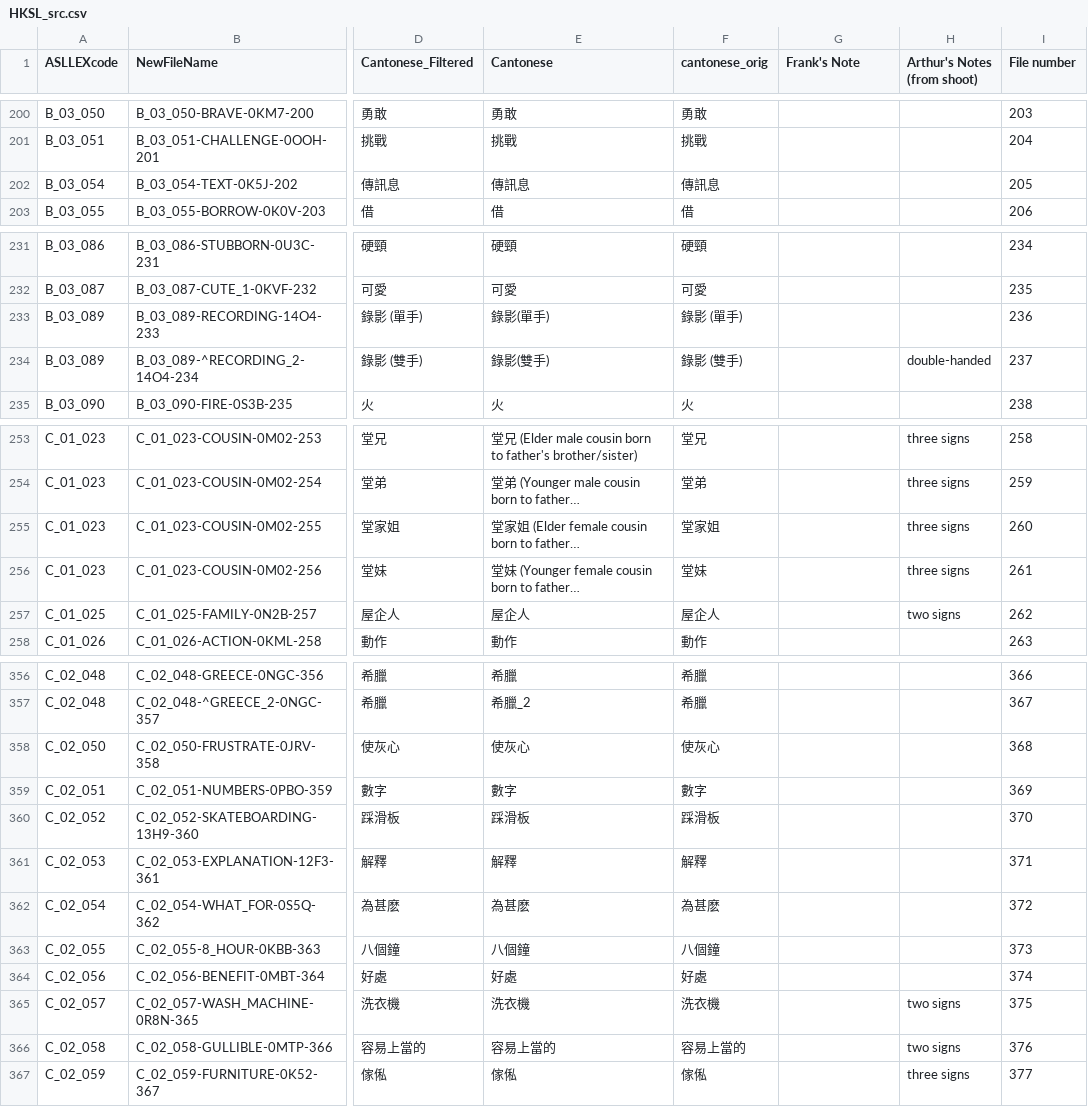
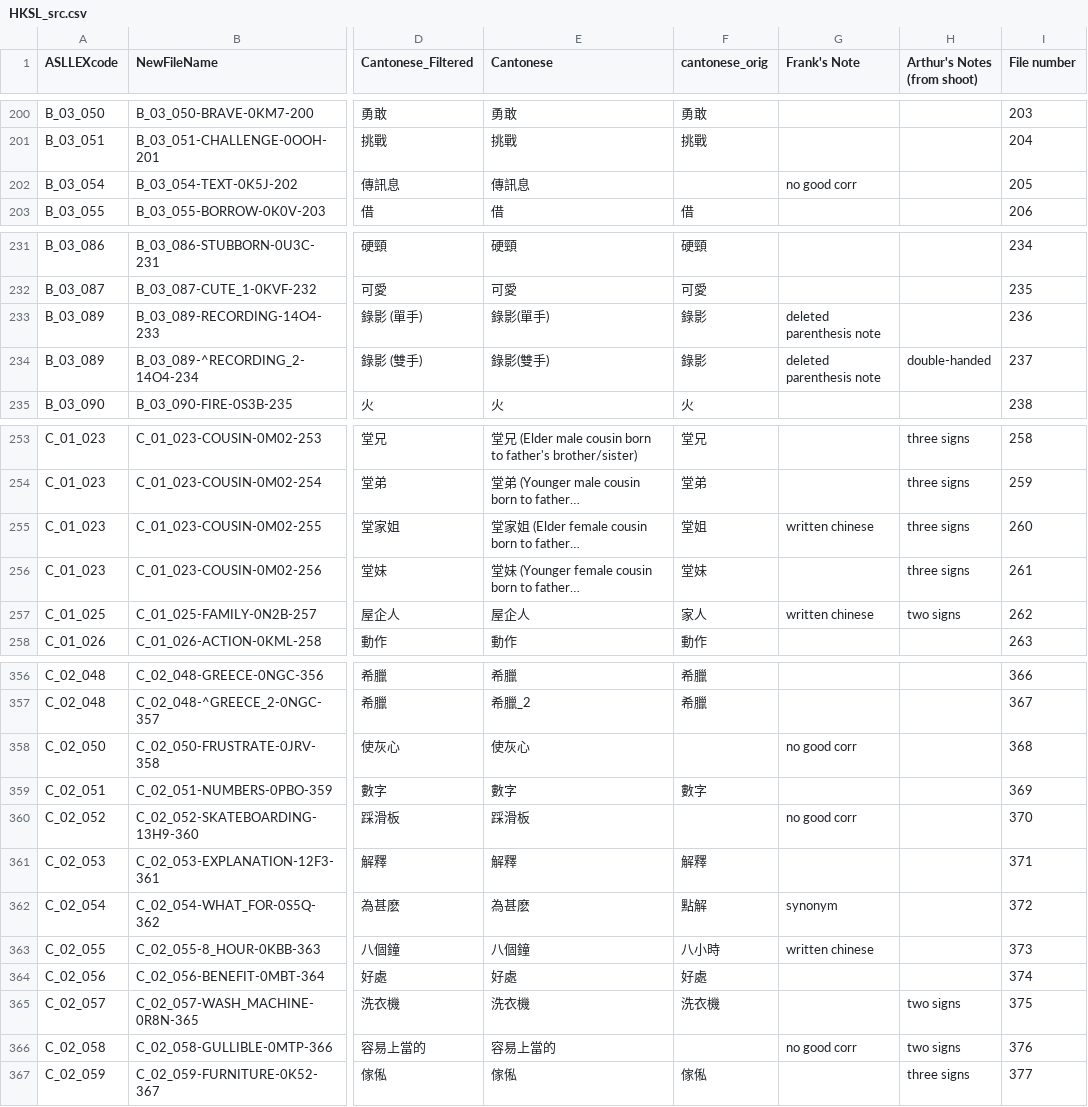
Before and after one commit to Frankalexej/slsm, a CSV file: HKSL_src.csv, drawn as a sheet; only a part is shown, gaps mark what is left out; long unchanged cells end in …; the diff covers the shown part only; the diff names each change by its address in the sheet, - before the commit and + after, or states it on an @@ line.

```diff
--- a/HKSL_src.csv
+++ b/HKSL_src.csv
-F202 (cantonese_orig): 傳訊息
+F202 (cantonese_orig): (empty)
-G202 (Frank's Note): (empty)
+G202 (Frank's Note): no good corr
-F233 (cantonese_orig): 錄影 (單手)
+F233 (cantonese_orig): 錄影
-G233:G234 (Frank's Note): (empty)
+G233:G234 (Frank's Note): deleted parenthesis note
-F234 (cantonese_orig): 錄影 (雙手)
+F234 (cantonese_orig): 錄影
-F255 (cantonese_orig): 堂家姐
+F255 (cantonese_orig): 堂姐
-G255 (Frank's Note): (empty)
+G255 (Frank's Note): written chinese
-F257 (cantonese_orig): 屋企人
+F257 (cantonese_orig): 家人
-G257 (Frank's Note): (empty)
+G257 (Frank's Note): written chinese
-F358 (cantonese_orig): 使灰心
+F358 (cantonese_orig): (empty)
-G358 (Frank's Note): (empty)
+G358 (Frank's Note): no good corr
-F360 (cantonese_orig): 踩滑板
+F360 (cantonese_orig): (empty)
-G360 (Frank's Note): (empty)
+G360 (Frank's Note): no good corr
-F362 (cantonese_orig): 為甚麽
+F362 (cantonese_orig): 點解
-G362 (Frank's Note): (empty)
+G362 (Frank's Note): synonym
-F363 (cantonese_orig): 八個鐘
+F363 (cantonese_orig): 八小時
-G363 (Frank's Note): (empty)
+G363 (Frank's Note): written chinese
-F366 (cantonese_orig): 容易上當的
+F366 (cantonese_orig): (empty)
-G366 (Frank's Note): (empty)
+G366 (Frank's Note): no good corr
```
Also changed, not shown: 14 edited cells elsewhere in this file, 1 other file.
